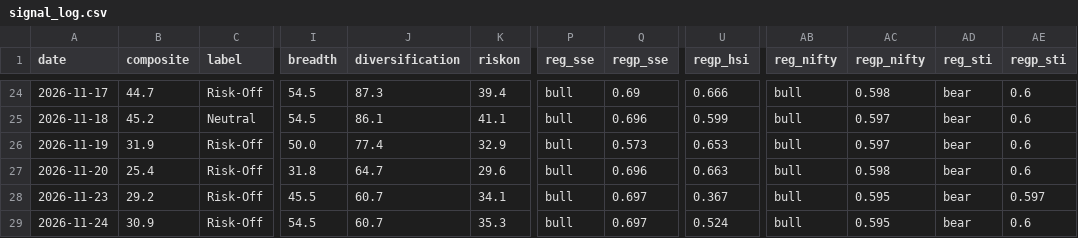
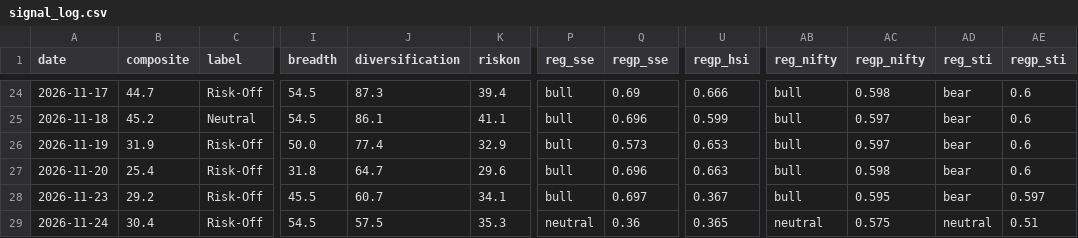
Before and after one commit to liumOazed/fin-pulse-dashboard, a CSV file: data/signal_log.csv, drawn as a sheet; only a part is shown, gaps mark what is left out; the diff names each change by its address in the sheet, - before the commit and + after, or states it on an @@ line.

```diff
--- a/data/signal_log.csv
+++ b/data/signal_log.csv
-B29 (composite): 30.9
+B29 (composite): 30.4
-J29 (diversification): 60.7
+J29 (diversification): 57.5
-P29 (reg_sse): bull
+P29 (reg_sse): neutral
-Q29 (regp_sse): 0.697
+Q29 (regp_sse): 0.36
-U29 (regp_hsi): 0.524
+U29 (regp_hsi): 0.365
-AB29 (reg_nifty): bull
+AB29 (reg_nifty): neutral
-AC29 (regp_nifty): 0.595
+AC29 (regp_nifty): 0.575
-AD29 (reg_sti): bear
+AD29 (reg_sti): neutral
-AE29 (regp_sti): 0.6
+AE29 (regp_sti): 0.51
```
Also changed, not shown: data/sentiment_log.csv, 2 other files.
